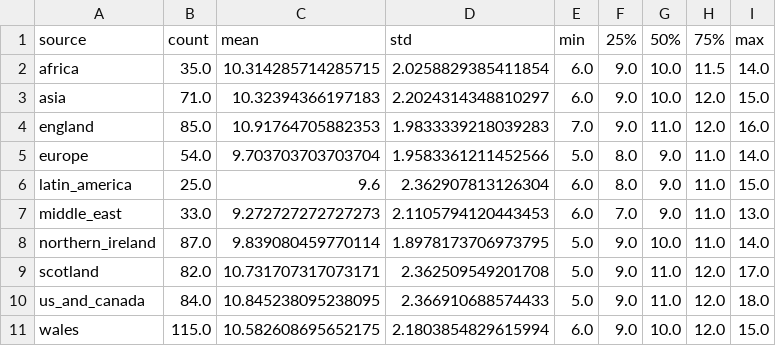
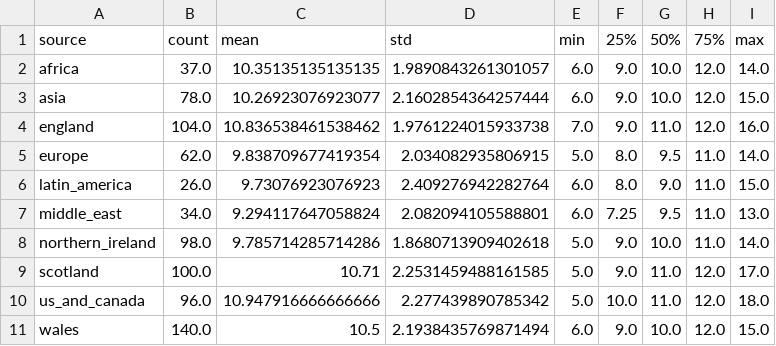
Before and after one commit to 173TECH/sayn_project_example_nlp_news_scraping, a CSV file: python/summaries/article_title_word_stats.csv, drawn as a sheet.

```diff
--- a/python/summaries/article_title_word_stats.csv
+++ b/python/summaries/article_title_word_stats.csv
@@ -1,11 +1,11 @@
 source,count,mean,std,min,25%,50%,75%,max
-africa,35.0,10.314285714285715,2.0258829385411854,6.0,9.0,10.0,11.5,14.0
-asia,71.0,10.32394366197183,2.2024314348810297,6.0,9.0,10.0,12.0,15.0
-england,85.0,10.91764705882353,1.9833339218039283,7.0,9.0,11.0,12.0,16.0
-europe,54.0,9.703703703703704,1.9583361211452566,5.0,8.0,9.0,11.0,14.0
-latin_america,25.0,9.6,2.362907813126304,6.0,8.0,9.0,11.0,15.0
-middle_east,33.0,9.272727272727273,2.1105794120443453,6.0,7.0,9.0,11.0,13.0
-northern_ireland,87.0,9.839080459770114,1.8978173706973795,5.0,9.0,10.0,11.0,14.0
-scotland,82.0,10.731707317073171,2.362509549201708,5.0,9.0,11.0,12.0,17.0
-us_and_canada,84.0,10.845238095238095,2.366910688574433,5.0,9.0,11.0,12.0,18.0
-wales,115.0,10.582608695652175,2.1803854829615994,6.0,9.0,10.0,12.0,15.0
+africa,37.0,10.35135135135135,1.9890843261301057,6.0,9.0,10.0,12.0,14.0
+asia,78.0,10.26923076923077,2.1602854364257444,6.0,9.0,10.0,12.0,15.0
+england,104.0,10.836538461538462,1.9761224015933738,7.0,9.0,11.0,12.0,16.0
+europe,62.0,9.838709677419354,2.034082935806915,5.0,8.0,9.5,11.0,14.0
+latin_america,26.0,9.73076923076923,2.409276942282764,6.0,8.0,9.0,11.0,15.0
+middle_east,34.0,9.294117647058824,2.082094105588801,6.0,7.25,9.5,11.0,13.0
+northern_ireland,98.0,9.785714285714286,1.8680713909402618,5.0,9.0,10.0,11.0,14.0
+scotland,100.0,10.71,2.2531459488161585,5.0,9.0,11.0,12.0,17.0
+us_and_canada,96.0,10.947916666666666,2.277439890785342,5.0,10.0,11.0,12.0,18.0
+wales,140.0,10.5,2.1938435769871494,6.0,9.0,10.0,12.0,15.0
```
Also changed, not shown: 19 other files.
